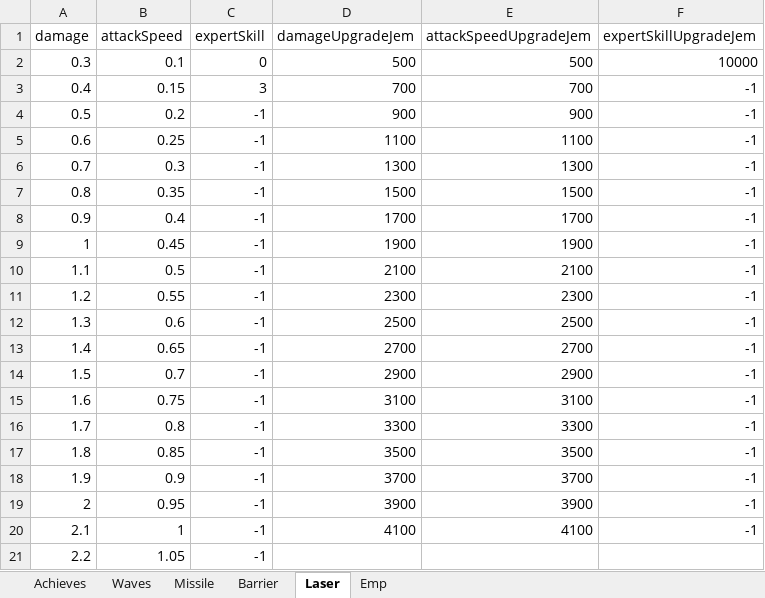
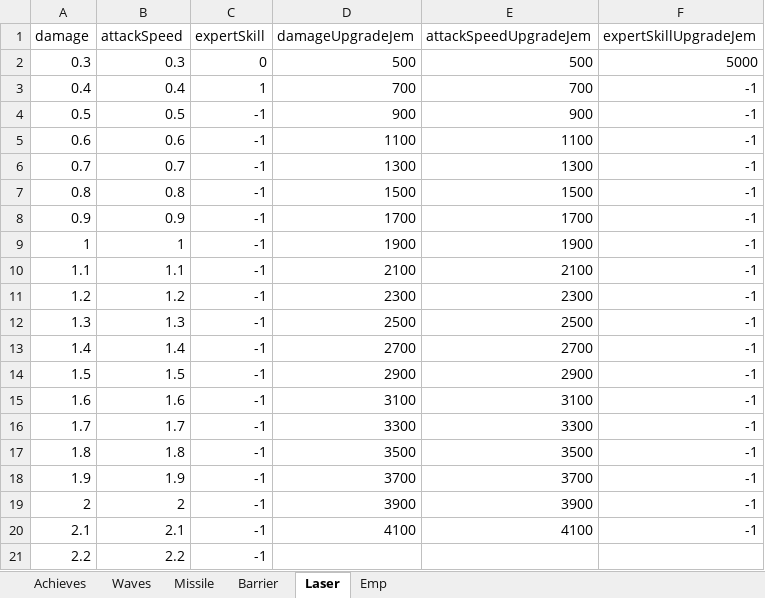
Before and after one commit to leejy811/cosmos, an Excel workbook: Assets/8. Execl/DataBase.xlsx, sheet Laser, drawn as a sheet; values as stored, in another font and other column widths than the file's, no borders; the diff names each change by its address in the sheet, - before the commit and + after, or states it on an @@ line.

```diff
--- a/Assets/8. Execl/DataBase.xlsx (sheet Laser)
+++ b/Assets/8. Execl/DataBase.xlsx (sheet Laser)
-B2 (attackSpeed): 0.1
+B2 (attackSpeed): 0.3
-F2 (expertSkillUpgradeJem): 10000
+F2 (expertSkillUpgradeJem): 5000
-B3 (attackSpeed): 0.15
+B3 (attackSpeed): 0.4
-C3 (expertSkill): 3
+C3 (expertSkill): 1
-B4 (attackSpeed): 0.2
+B4 (attackSpeed): 0.5
-B5 (attackSpeed): 0.25
+B5 (attackSpeed): 0.6
-B6 (attackSpeed): 0.3
+B6 (attackSpeed): 0.7
-B7 (attackSpeed): 0.35
+B7 (attackSpeed): 0.8
-B8 (attackSpeed): 0.4
+B8 (attackSpeed): 0.9
-B9 (attackSpeed): 0.45
+B9 (attackSpeed): 1
-B10 (attackSpeed): 0.5
+B10 (attackSpeed): 1.1
-B11 (attackSpeed): 0.55
+B11 (attackSpeed): 1.2
-B12 (attackSpeed): 0.6
+B12 (attackSpeed): 1.3
-B13 (attackSpeed): 0.65
+B13 (attackSpeed): 1.4
-B14 (attackSpeed): 0.7
+B14 (attackSpeed): 1.5
-B15 (attackSpeed): 0.75
+B15 (attackSpeed): 1.6
-B16 (attackSpeed): 0.8
+B16 (attackSpeed): 1.7
-B17 (attackSpeed): 0.85
+B17 (attackSpeed): 1.8
-B18 (attackSpeed): 0.9
+B18 (attackSpeed): 1.9
-B19 (attackSpeed): 0.95
+B19 (attackSpeed): 2
-B20 (attackSpeed): 1
+B20 (attackSpeed): 2.1
-B21 (attackSpeed): 1.05
+B21 (attackSpeed): 2.2
```
Also changed, not shown: sheet Emp, sheet Barrier, sheet Achieves, sheet Missile, 1 other file.
